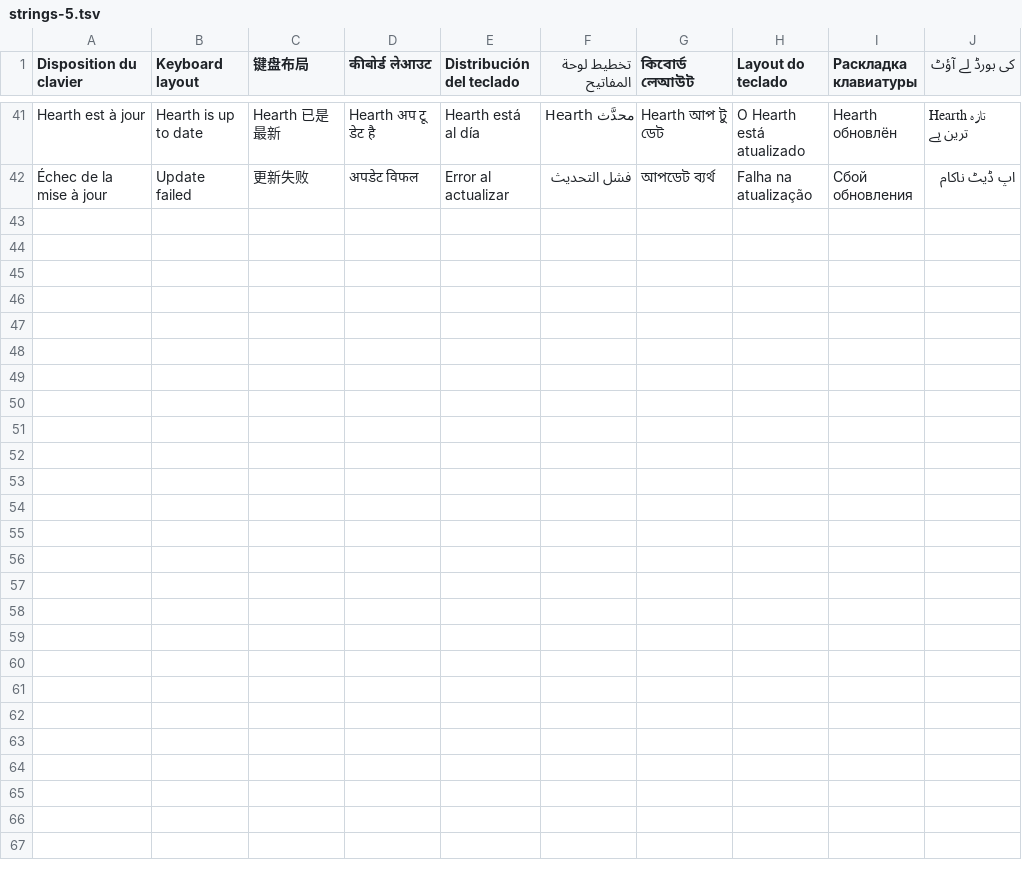
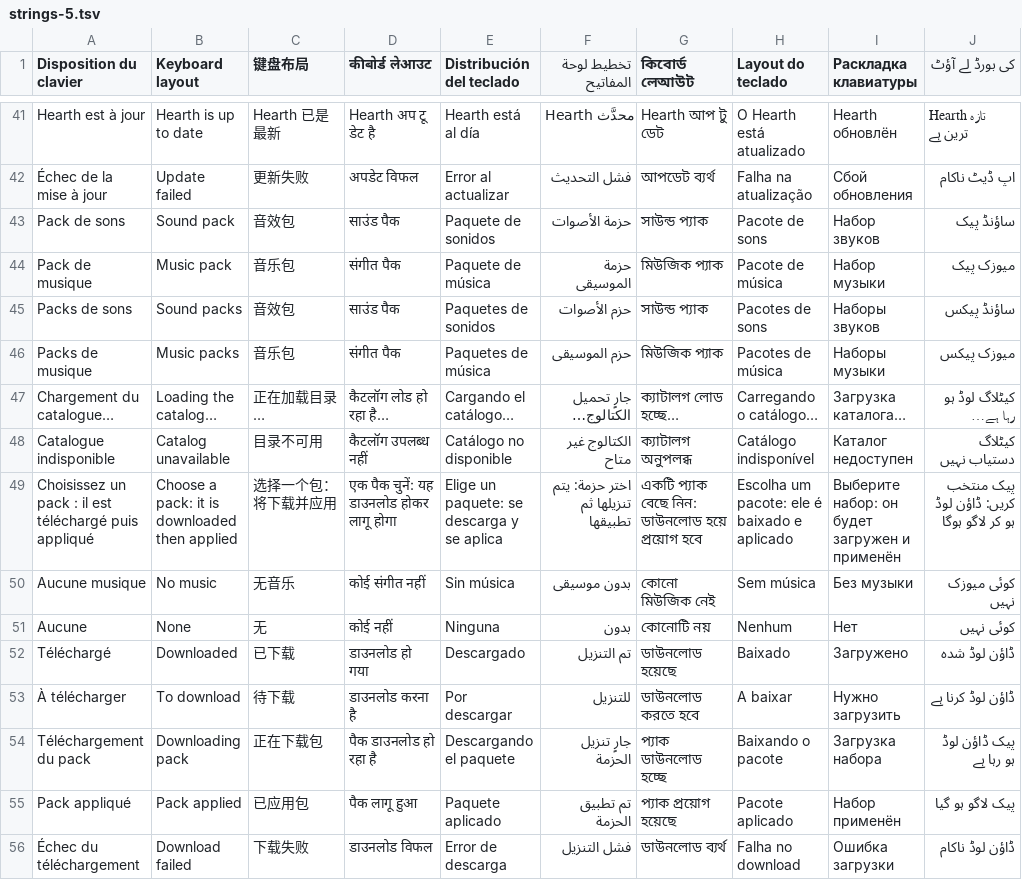
Before and after one commit to Kosnix/hearth, a TSV file: crates/shell/lang/strings-5.tsv, drawn as a sheet; only a part is shown, gaps mark what is left out.

```diff
--- a/crates/shell/lang/strings-5.tsv
+++ b/crates/shell/lang/strings-5.tsv
@@ -42 +42,15 @@ Hearth est à jour|Hearth is up to date|Hearth 已是最新|Hearth अप टू
 Échec de la mise à jour|Update failed|更新失败|अपडेट विफल|Error al actualizar|فشل التحديث|আপডেট ব্যর্থ|Falha na atualização|Сбой обновления|اپ ڈیٹ ناکام
+Pack de sons|Sound pack|音效包|साउंड पैक|Paquete de sonidos|حزمة الأصوات|সাউন্ড প্যাক|Pacote de sons|Набор звуков|ساؤنڈ پیک
+Pack de musique|Music pack|音乐包|संगीत पैक|Paquete de música|حزمة الموسيقى|মিউজিক প্যাক|Pacote de música|Набор музыки|میوزک پیک
+Packs de sons|Sound packs|音效包|साउंड पैक|Paquetes de sonidos|حزم الأصوات|সাউন্ড প্যাক|Pacotes de sons|Наборы звуков|ساؤنڈ پیکس
+Packs de musique|Music packs|音乐包|संगीत पैक|Paquetes de música|حزم الموسيقى|মিউজিক প্যাক|Pacotes de música|Наборы музыки|میوزک پیکس
+Chargement du catalogue…|Loading the catalog…|正在加载目录…|कैटलॉग लोड हो रहा है…|Cargando el catálogo…|جارٍ تحميل الكتالوج…|ক্যাটালগ লোড হচ্ছে…|Carregando o catálogo…|Загрузка каталога…|کیٹلاگ لوڈ ہو رہا ہے…
+Catalogue indisponible|Catalog unavailable|目录不可用|कैटलॉग उपलब्ध नहीं|Catálogo no disponible|الكتالوج غير متاح|ক্যাটালগ অনুপলব্ধ|Catálogo indisponível|Каталог недоступен|کیٹلاگ دستیاب نہیں
+Choisissez un pack : il est téléchargé puis appliqué|Choose a pack: it is downloaded then applied|选择一个包：将下载并应用|एक पैक चुनें: यह डाउनलोड होकर लागू होगा|Elige un paquete: se descarga y se aplica|اختر حزمة: يتم تنزيلها ثم تطبيقها|একটি প্যাক বেছে নিন: ডাউনলোড হয়ে প্রয়োগ হবে|Escolha um pacote: ele é baixado e aplicado|Выберите набор: он будет загружен и применён|پیک منتخب کریں: ڈاؤن لوڈ ہو کر لاگو ہوگا
+Aucune musique|No music|无音乐|कोई संगीत नहीं|Sin música|بدون موسيقى|কোনো মিউজিক নেই|Sem música|Без музыки|کوئی میوزک نہیں
+Aucune|None|无|कोई नहीं|Ninguna|بدون|কোনোটি নয়|Nenhum|Нет|کوئی نہیں
+Téléchargé|Downloaded|已下载|डाउनलोड हो गया|Descargado|تم التنزيل|ডাউনলোড হয়েছে|Baixado|Загружено|ڈاؤن لوڈ شدہ
+À télécharger|To download|待下载|डाउनलोड करना है|Por descargar|للتنزيل|ডাউনলোড করতে হবে|A baixar|Нужно загрузить|ڈاؤن لوڈ کرنا ہے
+Téléchargement du pack|Downloading pack|正在下载包|पैक डाउनलोड हो रहा है|Descargando el paquete|جارٍ تنزيل الحزمة|প্যাক ডাউনলোড হচ্ছে|Baixando o pacote|Загрузка набора|پیک ڈاؤن لوڈ ہو رہا ہے
+Pack appliqué|Pack applied|已应用包|पैक लागू हुआ|Paquete aplicado|تم تطبيق الحزمة|প্যাক প্রয়োগ হয়েছে|Pacote aplicado|Набор применён|پیک لاگو ہو گیا
+Échec du téléchargement|Download failed|下载失败|डाउनलोड विफल|Error de descarga|فشل التنزيل|ডাউনলোড ব্যর্থ|Falha no download|Ошибка загрузки|ڈاؤن لوڈ ناکام
```
Also changed, not shown: 8 other files.
